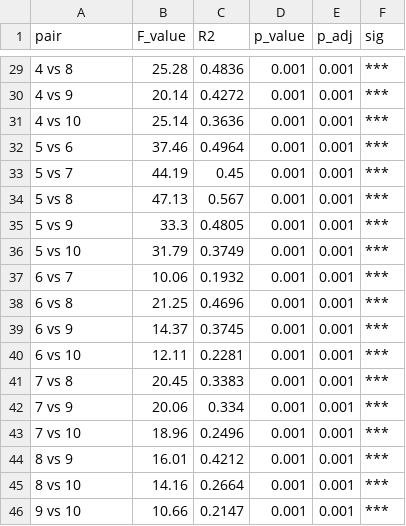
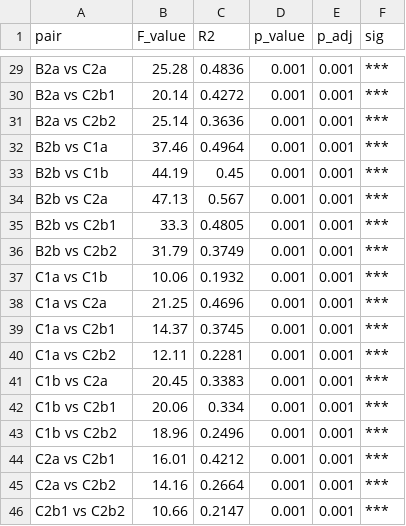
Before and after one commit to ReiSHIBUE/ASGARD2017_analysis, a CSV file: output/survey/beta_diversity/pairwise_permanova_10clusters.csv, drawn as a sheet; only a part is shown, gaps mark what is left out; the diff covers the shown part only.

```diff
--- a/output/survey/beta_diversity/pairwise_permanova_10clusters.csv
+++ b/output/survey/beta_diversity/pairwise_permanova_10clusters.csv
@@ -29,18 +29,18 @@
-"4 vs 8",25.28,0.4836,0.001,0.001,"***"
-"4 vs 9",20.14,0.4272,0.001,0.001,"***"
-"4 vs 10",25.14,0.3636,0.001,0.001,"***"
-"5 vs 6",37.46,0.4964,0.001,0.001,"***"
-"5 vs 7",44.19,0.45,0.001,0.001,"***"
-"5 vs 8",47.13,0.567,0.001,0.001,"***"
-"5 vs 9",33.3,0.4805,0.001,0.001,"***"
-"5 vs 10",31.79,0.3749,0.001,0.001,"***"
-"6 vs 7",10.06,0.1932,0.001,0.001,"***"
-"6 vs 8",21.25,0.4696,0.001,0.001,"***"
-"6 vs 9",14.37,0.3745,0.001,0.001,"***"
-"6 vs 10",12.11,0.2281,0.001,0.001,"***"
-"7 vs 8",20.45,0.3383,0.001,0.001,"***"
-"7 vs 9",20.06,0.334,0.001,0.001,"***"
-"7 vs 10",18.96,0.2496,0.001,0.001,"***"
-"8 vs 9",16.01,0.4212,0.001,0.001,"***"
-"8 vs 10",14.16,0.2664,0.001,0.001,"***"
-"9 vs 10",10.66,0.2147,0.001,0.001,"***"
+"B2a vs C2a",25.28,0.4836,0.001,0.001,"***"
+"B2a vs C2b1",20.14,0.4272,0.001,0.001,"***"
+"B2a vs C2b2",25.14,0.3636,0.001,0.001,"***"
+"B2b vs C1a",37.46,0.4964,0.001,0.001,"***"
+"B2b vs C1b",44.19,0.45,0.001,0.001,"***"
+"B2b vs C2a",47.13,0.567,0.001,0.001,"***"
+"B2b vs C2b1",33.3,0.4805,0.001,0.001,"***"
+"B2b vs C2b2",31.79,0.3749,0.001,0.001,"***"
+"C1a vs C1b",10.06,0.1932,0.001,0.001,"***"
+"C1a vs C2a",21.25,0.4696,0.001,0.001,"***"
+"C1a vs C2b1",14.37,0.3745,0.001,0.001,"***"
+"C1a vs C2b2",12.11,0.2281,0.001,0.001,"***"
+"C1b vs C2a",20.45,0.3383,0.001,0.001,"***"
+"C1b vs C2b1",20.06,0.334,0.001,0.001,"***"
+"C1b vs C2b2",18.96,0.2496,0.001,0.001,"***"
+"C2a vs C2b1",16.01,0.4212,0.001,0.001,"***"
+"C2a vs C2b2",14.16,0.2664,0.001,0.001,"***"
+"C2b1 vs C2b2",10.66,0.2147,0.001,0.001,"***"
```
Also changed, not shown: 27 edited cells elsewhere in this file, output/survey/beta_diversity/pairwise_permdisp_10clusters.csv, 2 other files.
